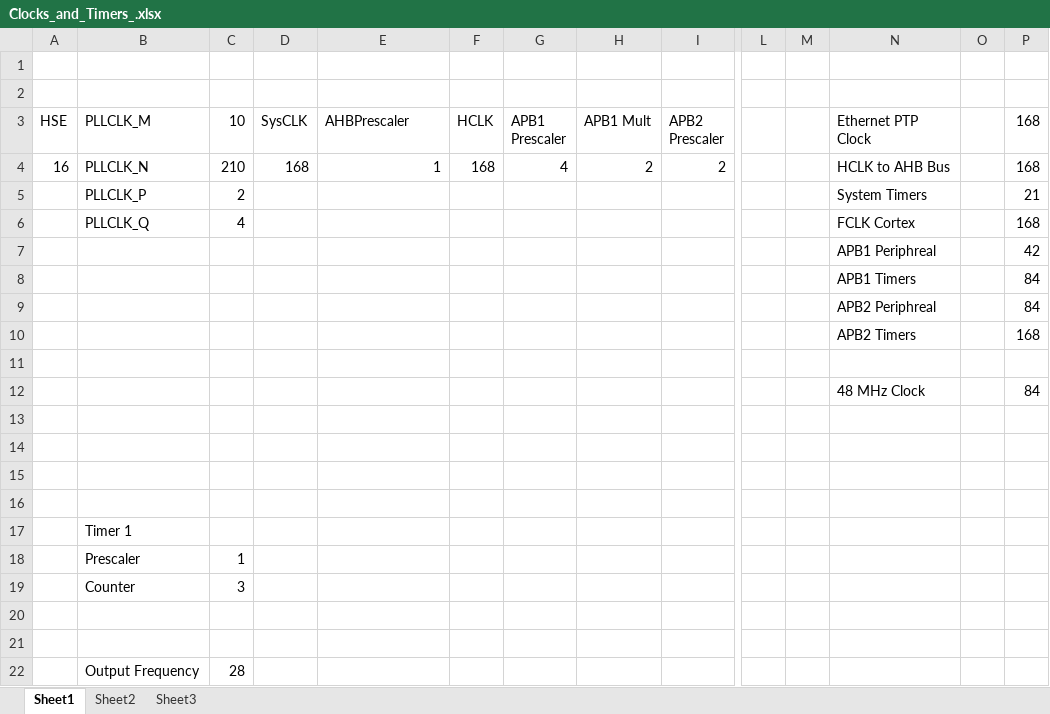
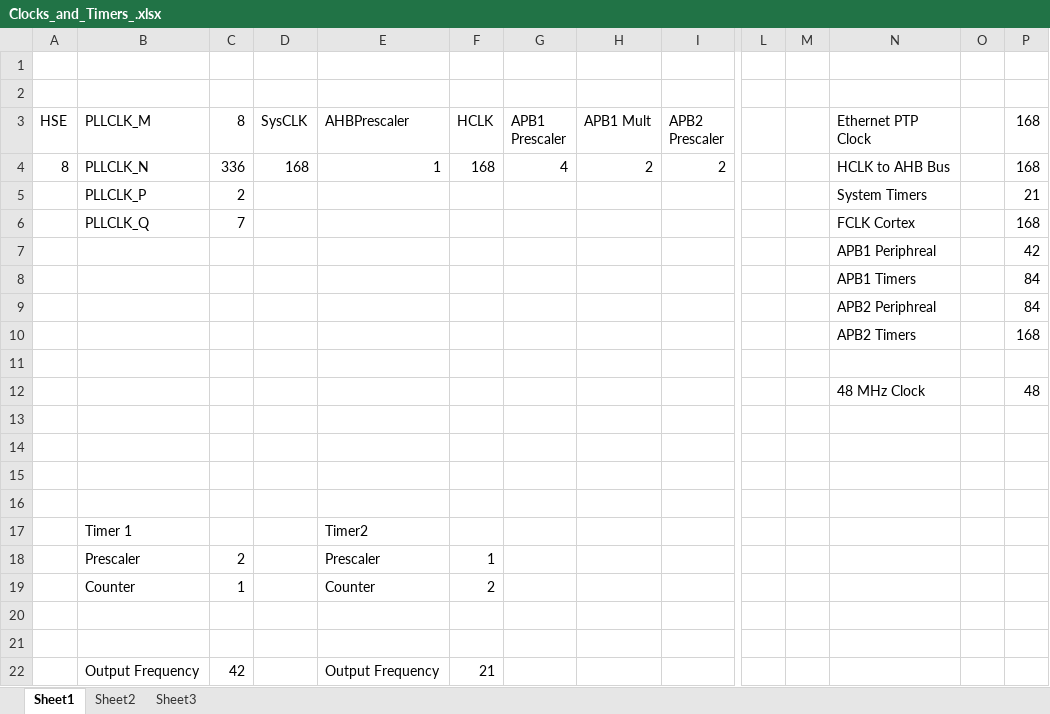
Before and after one commit to jalcok1/capstone, an Excel workbook: Clocks_and_Timers_.xlsx, sheet Sheet1, drawn as a sheet; only a part is shown, gaps mark what is left out; values as stored, in another font and other column widths than the file's, no borders; conditional formats not drawn; removed rows and columns are numbered as before the commit, all else as after; rows hold the shown columns only; the diff names each change by its address in the sheet, - before the commit and + after, or states it on an @@ line.

Commit message:
minor updates

```diff
--- a/Clocks_and_Timers_.xlsx (sheet Sheet1)
+++ b/Clocks_and_Timers_.xlsx (sheet Sheet1)
-C3: 10
+C3: 8
-A4 (HSE): 16
+A4 (HSE): 8
-C4 (8): 210
+C4 (8): 336
-C6 (8): 4
+C6 (8): 7
-P12 (168): 84
+P12 (168): 48
-E17 (AHBPrescaler): (empty)
+E17 (AHBPrescaler): Timer2
-row 18:  | Prescaler | 1
-row 19:  | Counter | 3
+row 18:  | Prescaler | 2 |  | Prescaler | 1
+row 19:  | Counter | 1 |  | Counter | 2
-row 22:  | Output Frequency | 28
+row 22:  | Output Frequency | 42 |  | Output Frequency | 21
```
